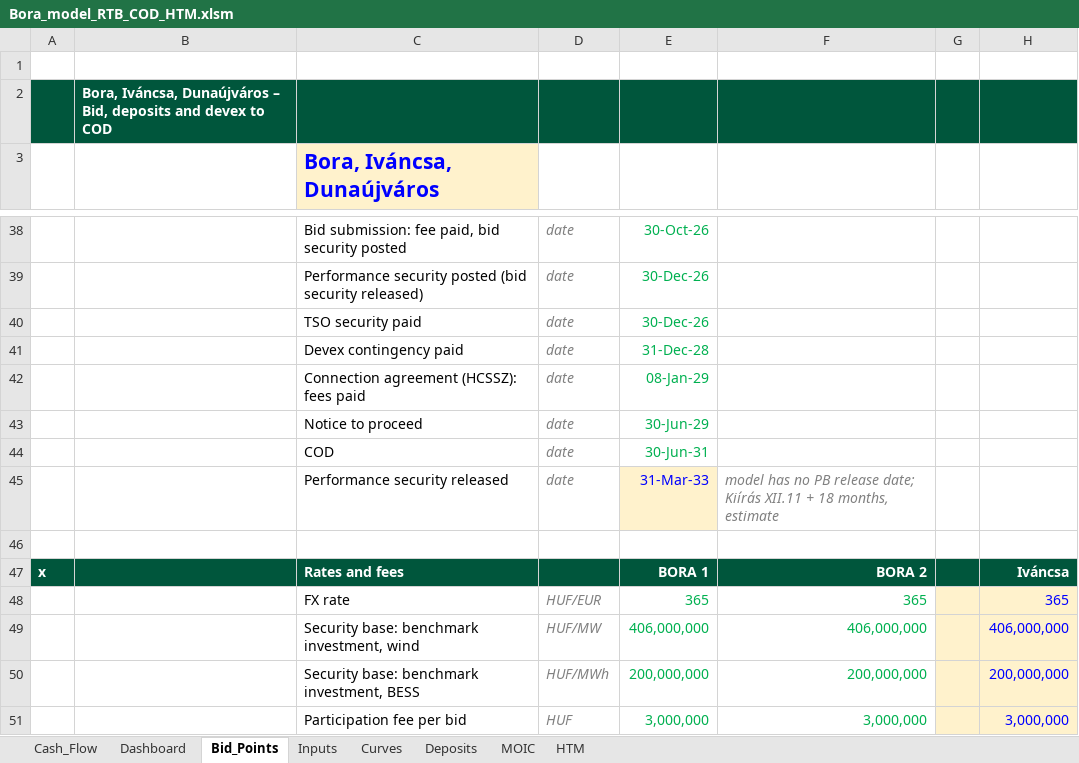
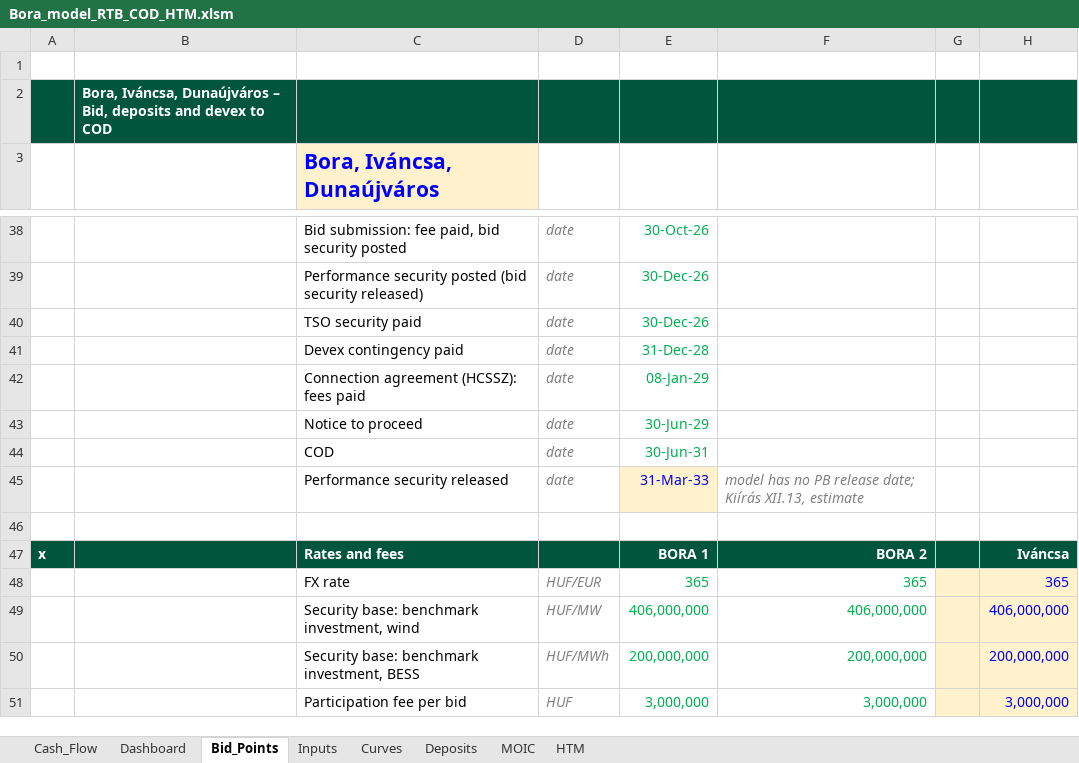
Before and after one commit to ZalanZad/FEP_modeller, an Excel workbook: projects/bora_v5_summary/out/Bora_model_RTB_COD_HTM.xlsm, sheet Bid_Points, drawn as a sheet; only a part is shown, gaps mark what is left out; values as stored, in another font and other column widths than the file's, no borders; conditional formats not drawn; 1 other sheet too large or unreadable and not compared; the diff names each change by its address in the sheet, - before the commit and + after, or states it on an @@ line.

```diff
--- a/projects/bora_v5_summary/out/Bora_model_RTB_COD_HTM.xlsm (sheet Bid_Points)
+++ b/projects/bora_v5_summary/out/Bora_model_RTB_COD_HTM.xlsm (sheet Bid_Points)
-F45: …date; Kiírás XII.11 + 18 months, estimate
+F45: …date; Kiírás XII.13, estimate
```
